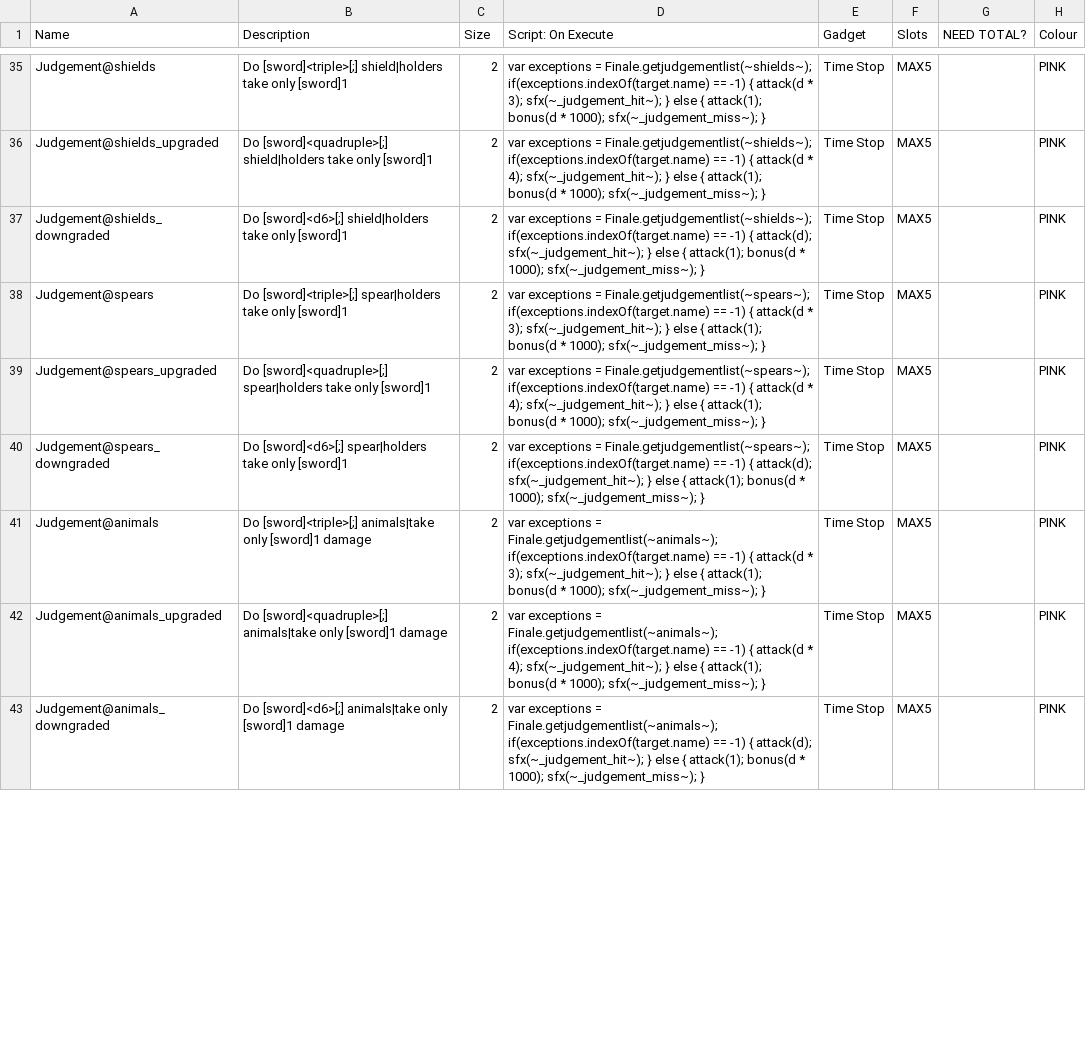
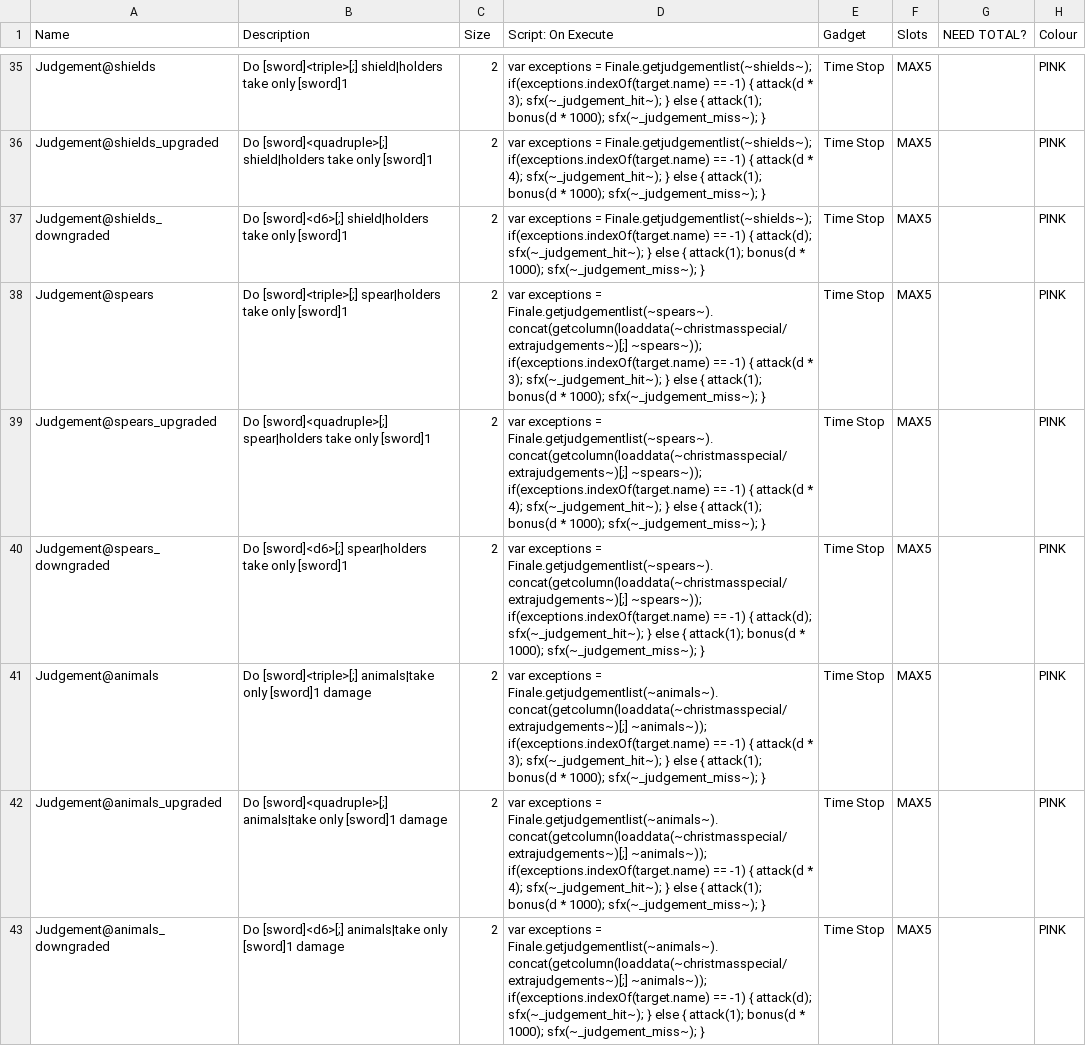
Before and after one commit to ncrecc/christmasspecial, a CSV file: _append/data/text/equipment.csv, drawn as a sheet; only a part is shown, gaps mark what is left out; the diff covers the shown part only; the diff names each change by its address in the sheet, - before the commit and + after, or states it on an @@ line.

```diff
--- a/_append/data/text/equipment.csv
+++ b/_append/data/text/equipment.csv
-D38 (Script: On Execute): …exceptions = Finale.getjudgementlist(~spears~); if(exceptions.indexOf(target.name) ==…
+D38 (Script: On Execute): …exceptions = Finale.getjudgementlist(~spears~).concat(getcolumn(loaddata(~christmasspecial/extrajudgements~)[;] ~spears~)); if(exceptions.indexOf(target.name) ==…
-D39 (Script: On Execute): …exceptions = Finale.getjudgementlist(~spears~); if(exceptions.indexOf(target.name) ==…
+D39 (Script: On Execute): …exceptions = Finale.getjudgementlist(~spears~).concat(getcolumn(loaddata(~christmasspecial/extrajudgements~)[;] ~spears~)); if(exceptions.indexOf(target.name) ==…
-D40 (Script: On Execute): …exceptions = Finale.getjudgementlist(~spears~); if(exceptions.indexOf(target.name) ==…
+D40 (Script: On Execute): …exceptions = Finale.getjudgementlist(~spears~).concat(getcolumn(loaddata(~christmasspecial/extrajudgements~)[;] ~spears~)); if(exceptions.indexOf(target.name) ==…
-D41 (Script: On Execute): …exceptions = Finale.getjudgementlist(~animals~); if(exceptions.indexOf(target.name) ==…
+D41 (Script: On Execute): …exceptions = Finale.getjudgementlist(~animals~).concat(getcolumn(loaddata(~christmasspecial/extrajudgements~)[;] ~animals~)); if(exceptions.indexOf(target.name) ==…
-D42 (Script: On Execute): …exceptions = Finale.getjudgementlist(~animals~); if(exceptions.indexOf(target.name) ==…
+D42 (Script: On Execute): …exceptions = Finale.getjudgementlist(~animals~).concat(getcolumn(loaddata(~christmasspecial/extrajudgements~)[;] ~animals~)); if(exceptions.indexOf(target.name) ==…
-D43 (Script: On Execute): …exceptions = Finale.getjudgementlist(~animals~); if(exceptions.indexOf(target.name) ==…
+D43 (Script: On Execute): …exceptions = Finale.getjudgementlist(~animals~).concat(getcolumn(loaddata(~christmasspecial/extrajudgements~)[;] ~animals~)); if(exceptions.indexOf(target.name) ==…
```
Also changed, not shown: 6 added rows and 41 edited cells elsewhere in this file, 2 other files.
